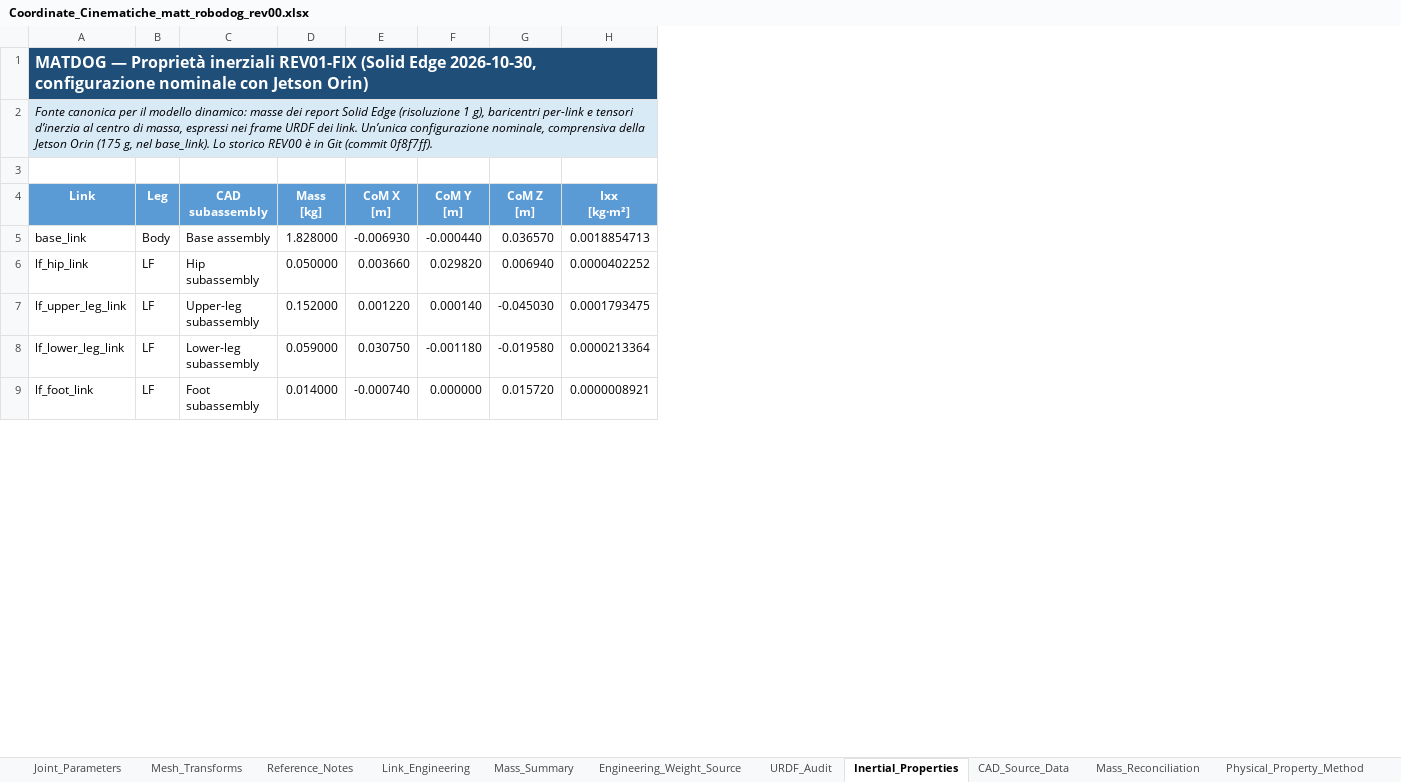
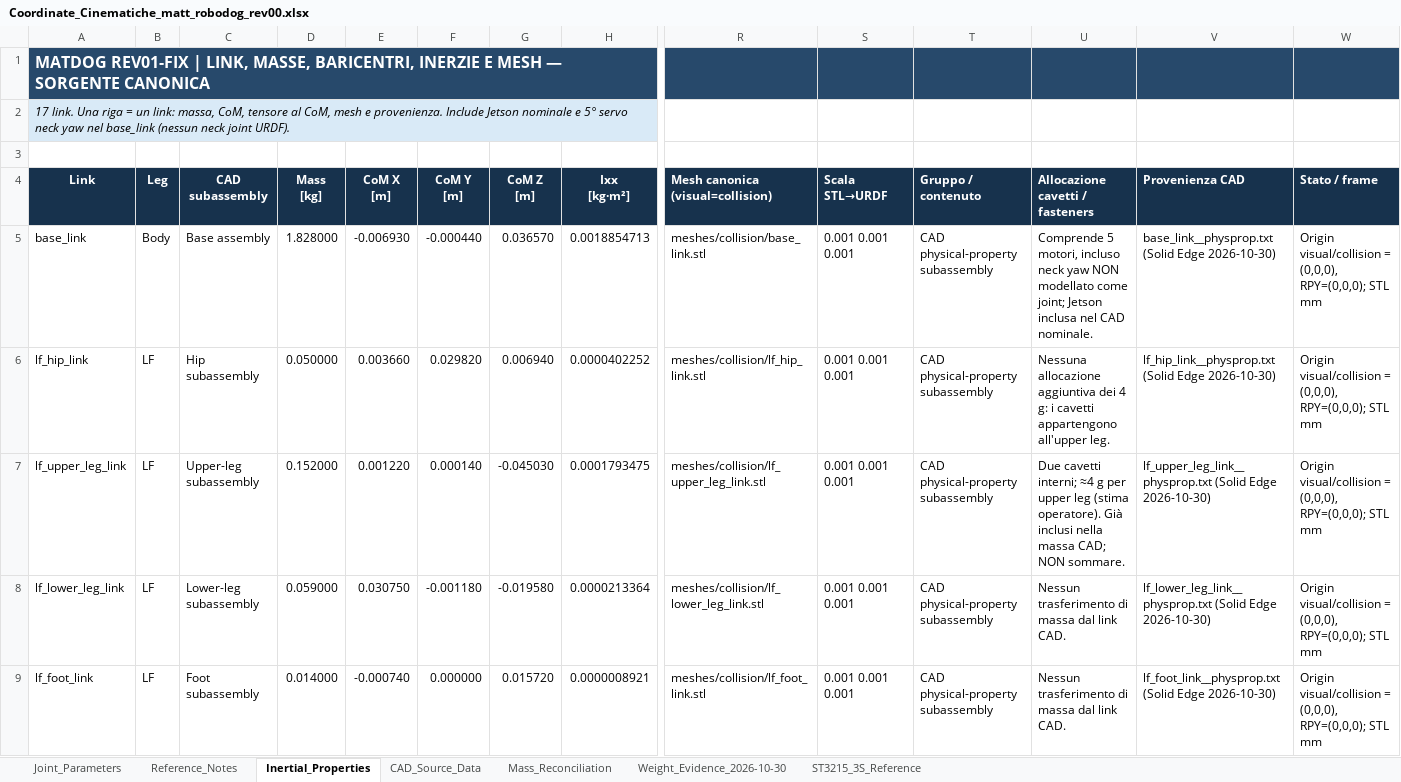
Before and after one commit to MattRobotics/robot-dog, an Excel workbook: 03_CAD/URDF/matt_robodog_rev00/reference/Coordinate_Cinematiche_matt_robodog_rev00.xlsx, sheet Inertial_Properties, drawn as a sheet; only a part is shown, gaps mark what is left out; values as stored, in another font and other column widths than the file's, no borders; the diff covers the shown part only; the diff names each change by its address in the sheet, - before the commit and + after, or states it on an @@ line.

```diff
--- a/03_CAD/URDF/matt_robodog_rev00/reference/Coordinate_Cinematiche_matt_robodog_rev00.xlsx (sheet Inertial_Properties)
+++ b/03_CAD/URDF/matt_robodog_rev00/reference/Coordinate_Cinematiche_matt_robodog_rev00.xlsx (sheet Inertial_Properties)
-sheet tab: Mesh_Transforms
-sheet tab: Link_Engineering
-sheet tab: Mass_Summary
-sheet tab: Engineering_Weight_Source
-sheet tab: URDF_Audit
-sheet tab: Physical_Property_Method
+sheet tab: ST3215_3S_Reference
+column R (Mesh canonica (visual=collision)), rows 5-9: meshes/collision/base_link.stl | meshes/collision/lf_hip_link.stl | meshes/collision/lf_upper_leg_link.stl | meshes/collision/lf_lower_leg_link.stl | meshes/collision/lf_foot_link.stl
+column S (Scala STL→URDF), rows 5-9: all 0.001 0.001 0.001
+column T (Gruppo / contenuto), rows 5-9: all CAD physical-property subassembly
+column U (Allocazione cavetti / fasteners), rows 5-9: Comprende 5 motori, incluso neck yaw NON modellato come joint; Jetson inclusa nel CAD nominale. | Nessuna allocazione aggiuntiva dei 4 g: i cavetti appartengono all'upper leg. | Due cavetti interni; ≈4 g per upper leg (stima operatore). Già inclusi nella massa CAD; NON sommare. | Nessun trasferimento di massa dal link CAD. | Nessun trasferimento di massa dal link CAD.
+column V (Provenienza CAD), rows 5-9: base_link__physprop.txt (Solid Edge 2026-10-30) | lf_hip_link__physprop.txt (Solid Edge 2026-10-30) | lf_upper_leg_link__physprop.txt (Solid Edge 2026-10-30) | lf_lower_leg_link__physprop.txt (Solid Edge 2026-10-30) | lf_foot_link__physprop.txt (Solid Edge 2026-10-30)
+column W (Stato / frame), rows 5-9: all Origin visual/collision = (0,0,0), RPY=(0,0,0); STL mm
-A1 (Link): MATDOG — Proprietà inerziali REV01-FIX (Solid Edge 2026-10-30, configurazione nominale con Jetson Orin)
+A1 (Link): MATDOG REV01-FIX | LINK, MASSE, BARICENTRI, INERZIE E MESH — SORGENTE CANONICA
-A2 (Link): Fonte canonica per il modello dinamico: masse dei report Solid Edge (risoluzione 1 g), baricentri per-link e tensori d’inerzia al centro di massa, espressi nei frame URDF dei link. Un’unica configurazione nominale, comprensiva della Jetson Orin (175 g, nel base_link). Lo storico REV00 è in Git (commit 0f8f7ff).
+A2 (Link): 17 link. Una riga = un link: massa, CoM, tensore al CoM, mesh e provenienza. Include Jetson nominale e 5° servo neck yaw nel base_link (nessun neck joint URDF).
-A4:H4 fill: #5B9BD5
+A4:H4 fill: #17324D
```
Also changed, not shown: 3 added rows and cell formats elsewhere in this sheet, sheet Reference_Notes, sheet Joint_Parameters, sheet Mass_Reconciliation, sheet CAD_Source_Data, sheet Weight_Evidence_2026-10-30, other sheet tabs, charts or pictures, 8 other files.
